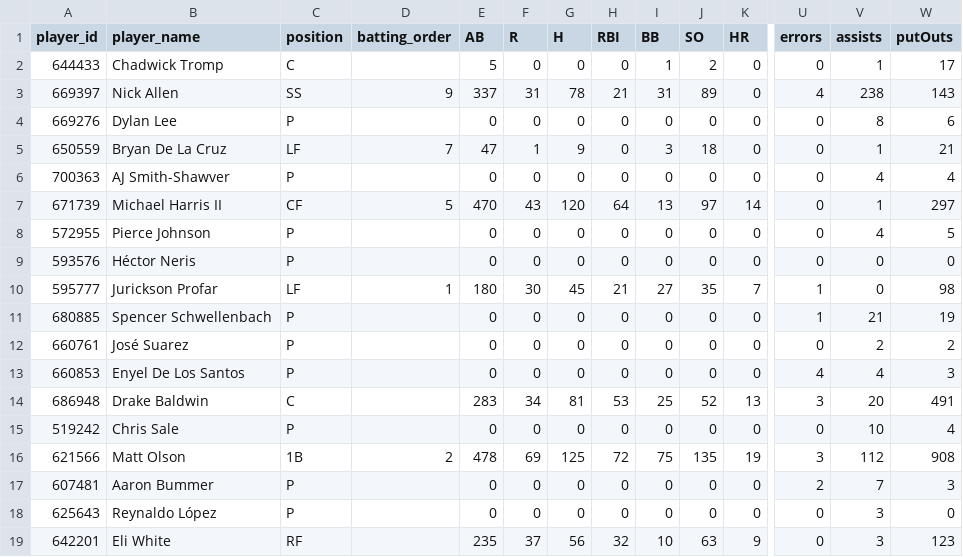
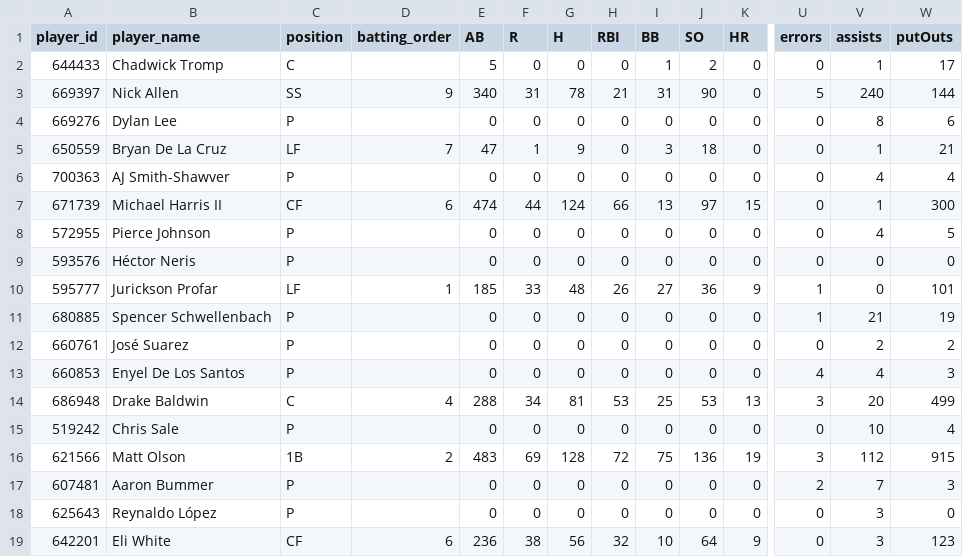
Before and after one commit to Floodplain4/Braves_Stats, a CSV file: braves_player_season_totals.csv, drawn as a sheet; only a part is shown, gaps mark what is left out; the diff covers the shown part only; the diff names each change by its address in the sheet, - before the commit and + after, or states it on an @@ line.

```diff
--- a/braves_player_season_totals.csv
+++ b/braves_player_season_totals.csv
-E3 (AB): 337
+E3 (AB): 340
-J3 (SO): 89
+J3 (SO): 90
-U3 (errors): 4
+U3 (errors): 5
-V3 (assists): 238
+V3 (assists): 240
-W3 (putOuts): 143
+W3 (putOuts): 144
-D7 (batting_order): 5
+D7 (batting_order): 6
-E7 (AB): 470
+E7 (AB): 474
-F7 (R): 43
+F7 (R): 44
-G7 (H): 120
+G7 (H): 124
-H7 (RBI): 64
+H7 (RBI): 66
-K7 (HR): 14
+K7 (HR): 15
-W7 (putOuts): 297
+W7 (putOuts): 300
-E10 (AB): 180
+E10 (AB): 185
-F10 (R): 30
+F10 (R): 33
-G10 (H): 45
+G10 (H): 48
-H10 (RBI): 21
+H10 (RBI): 26
-J10 (SO): 35
+J10 (SO): 36
-K10 (HR): 7
+K10 (HR): 9
-W10 (putOuts): 98
+W10 (putOuts): 101
-D14 (batting_order): (empty)
+D14 (batting_order): 4
-E14 (AB): 283
+E14 (AB): 288
-J14 (SO): 52
+J14 (SO): 53
-W14 (putOuts): 491
+W14 (putOuts): 499
-E16 (AB): 478
+E16 (AB): 483
-G16 (H): 125
+G16 (H): 128
-J16 (SO): 135
+J16 (SO): 136
-W16 (putOuts): 908
+W16 (putOuts): 915
-C19 (position): RF
+C19 (position): CF
-D19 (batting_order): (empty)
+D19 (batting_order): 6
-E19 (AB): 235
+E19 (AB): 236
-F19 (R): 37
+F19 (R): 38
-J19 (SO): 63
+J19 (SO): 64
```
Also changed, not shown: 68 edited cells elsewhere in this file.
